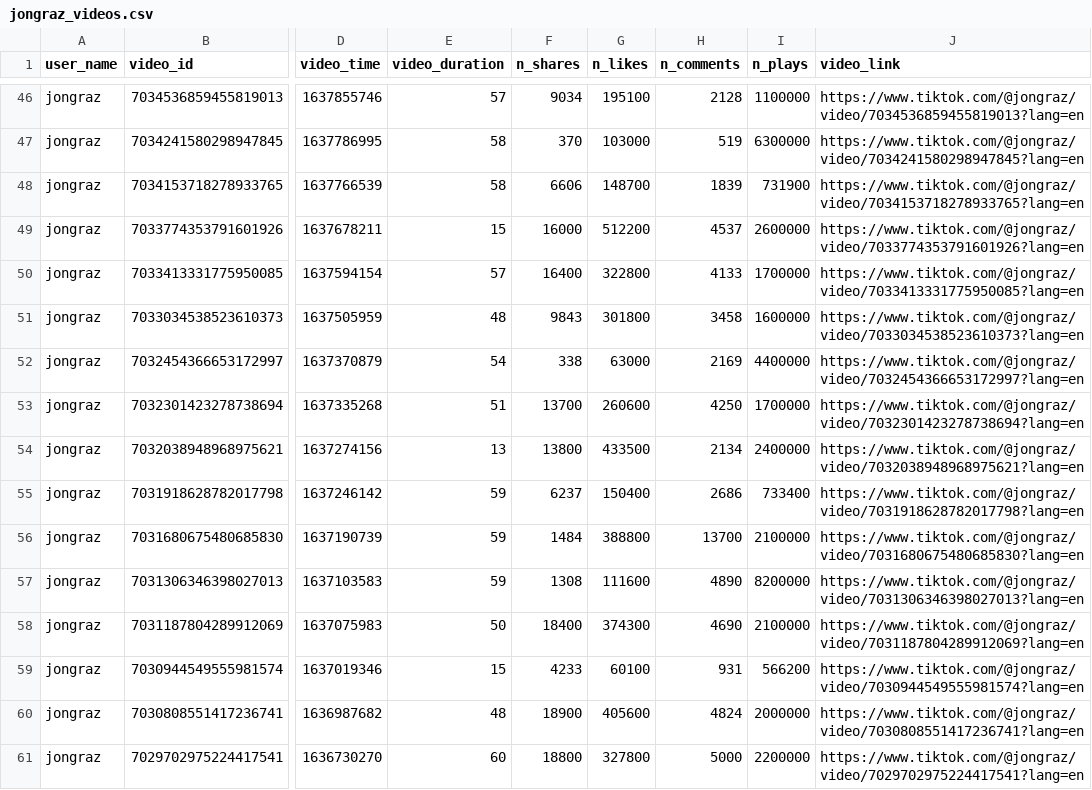
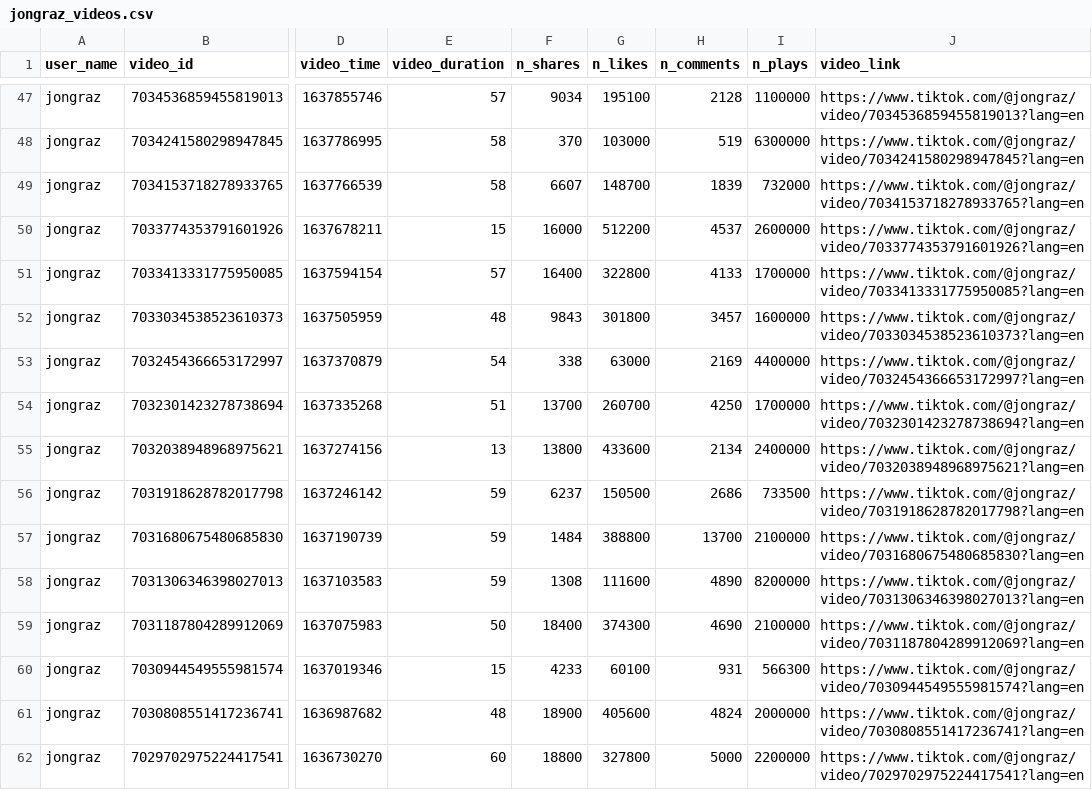
Before and after one commit to stiles/noodle-tracker, a CSV file: _workspace/data/processed/jongraz_videos.csv, drawn as a sheet; only a part is shown, gaps mark what is left out; addresses are those after the commit; the diff covers the shown part only; the diff names each change by its address in the sheet, - before the commit and + after, or states it on an @@ line.

```diff
--- a/_workspace/data/processed/jongraz_videos.csv
+++ b/_workspace/data/processed/jongraz_videos.csv
-F49 (n_shares): 6606
+F49 (n_shares): 6607
-I49 (n_plays): 731900
+I49 (n_plays): 732000
-H52 (n_comments): 3458
+H52 (n_comments): 3457
-G54 (n_likes): 260600
+G54 (n_likes): 260700
-G55 (n_likes): 433500
+G55 (n_likes): 433600
-G56 (n_likes): 150400
+G56 (n_likes): 150500
-I56 (n_plays): 733400
+I56 (n_plays): 733500
-I60 (n_plays): 566200
+I60 (n_plays): 566300
```
Also changed, not shown: 1 added row and 139 edited cells elsewhere in this file, _data/bonesdays_csv.csv, _data/bonesdays_weeks.csv, 20 other files.
